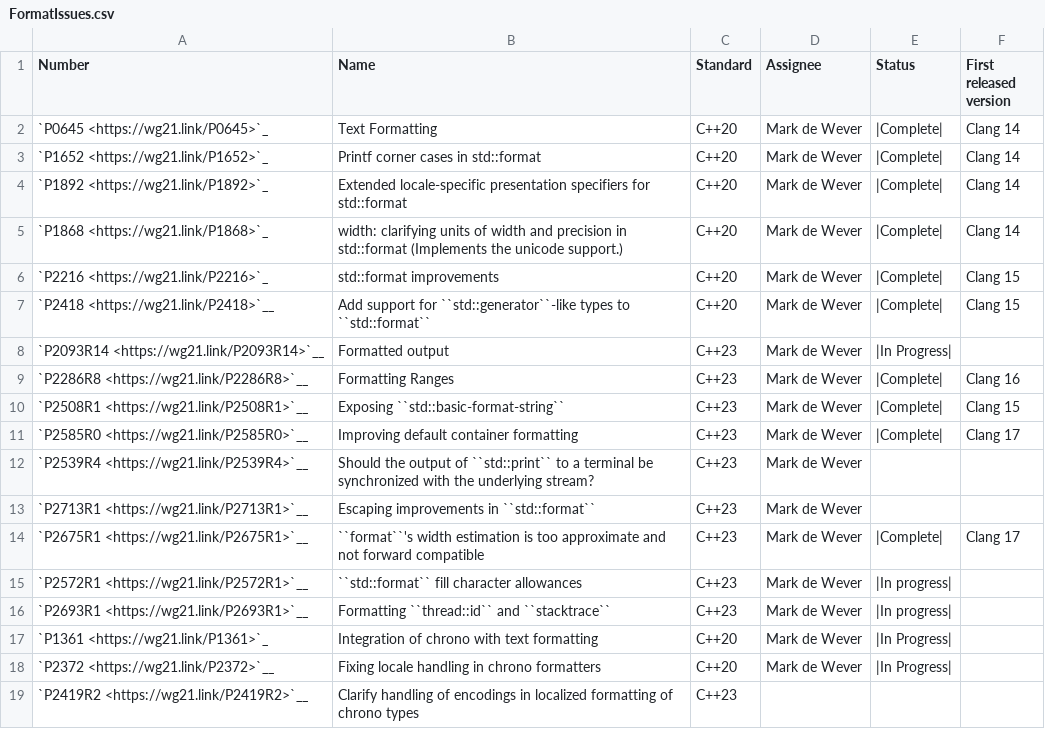
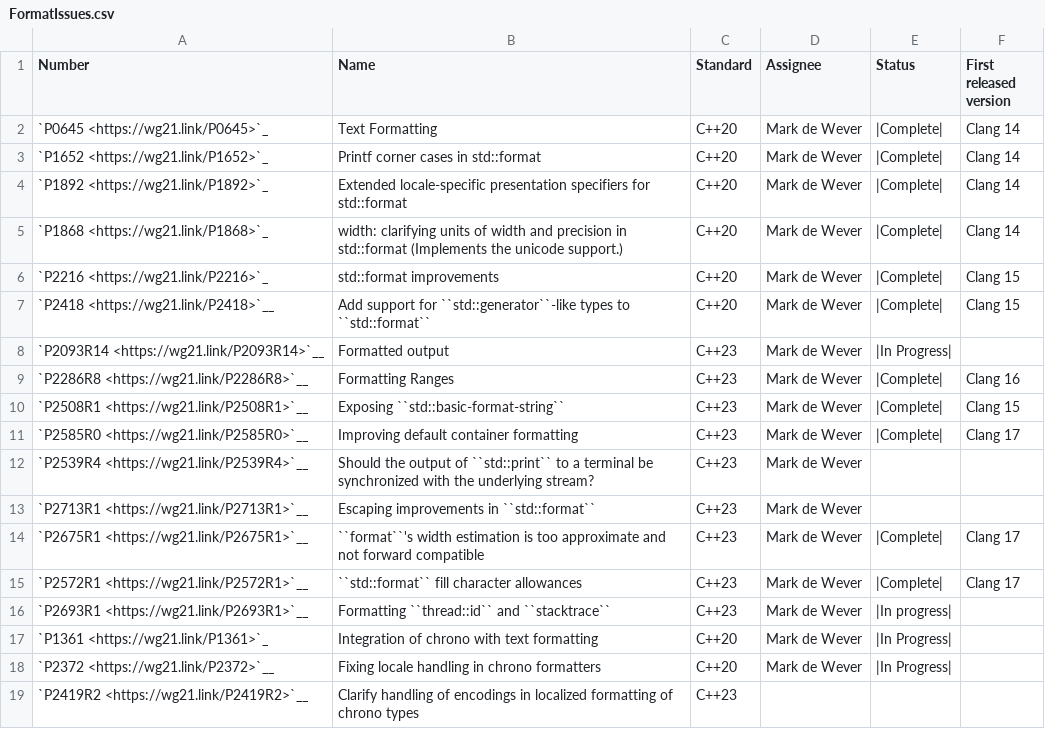
Before and after one commit to jove-decompiler/llvm-project, a CSV file: libcxx/docs/Status/FormatIssues.csv, drawn as a sheet.

```diff
--- a/libcxx/docs/Status/FormatIssues.csv
+++ b/libcxx/docs/Status/FormatIssues.csv
@@ -14,3 +14,3 @@ Number,Name,Standard,Assignee,Status,First released version
 "`P2675R1 <https://wg21.link/P2675R1>`__","``format``'s width estimation is too approximate and not forward compatible","C++23","Mark de Wever","|Complete|", Clang 17
-"`P2572R1 <https://wg21.link/P2572R1>`__","``std::format`` fill character allowances","C++23","Mark de Wever","|In progress|"
+"`P2572R1 <https://wg21.link/P2572R1>`__","``std::format`` fill character allowances","C++23","Mark de Wever","|Complete|", Clang 17
 "`P2693R1 <https://wg21.link/P2693R1>`__","Formatting ``thread::id`` and ``stacktrace``","C++23","Mark de Wever","|In progress|"
```
Also changed, not shown: libcxx/docs/Status/Cxx2bPapers.csv, 7 other files.
